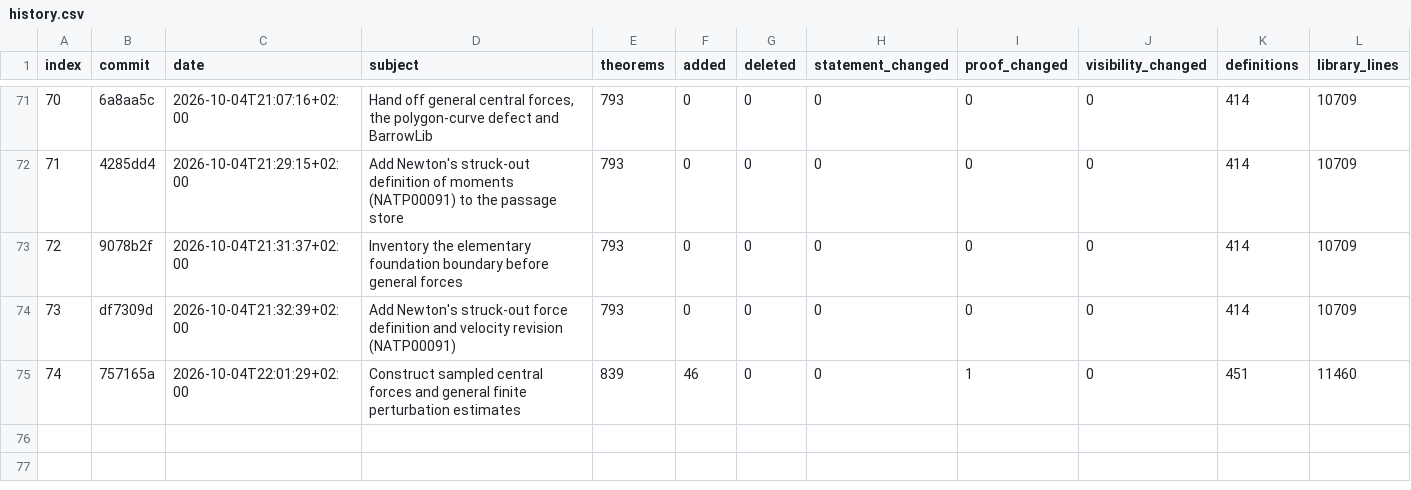
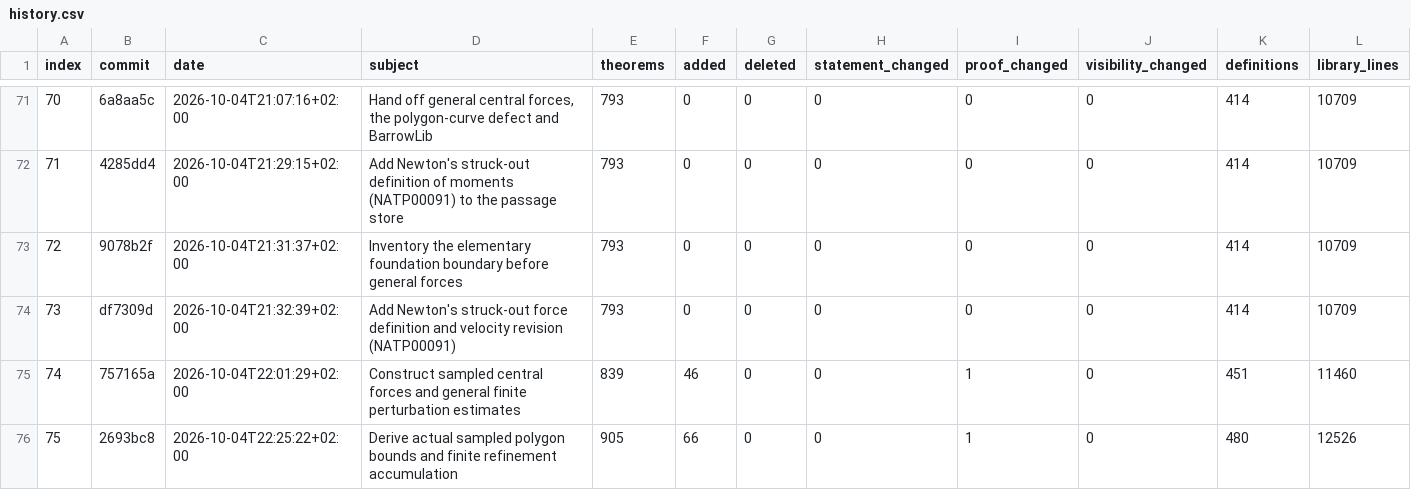
Before and after one commit to arivero/newtonlean, a CSV file: docs/progress/history.csv, drawn as a sheet; only a part is shown, gaps mark what is left out; rows hold the shown columns only; the diff names each change by its address in the sheet, - before the commit and + after, or states it on an @@ line.

```diff
--- a/docs/progress/history.csv
+++ b/docs/progress/history.csv
+row 76: 75 | 2693bc8 | 2026-10-04T22:25:22+02:00 | Derive actual sampled polygon bounds and finite refinement accumulation | 905 | 66 | 0 | 0 | 1 | 0 | 480 | 12526
```
Also changed, not shown: 46 other files.
